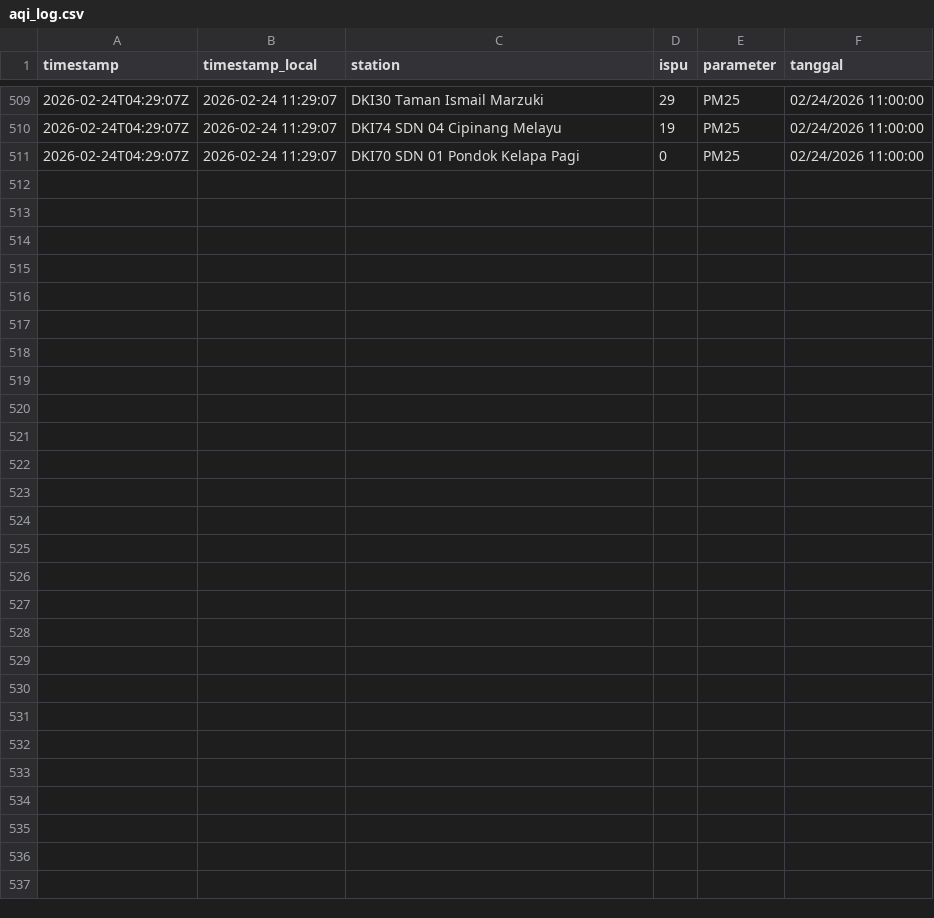
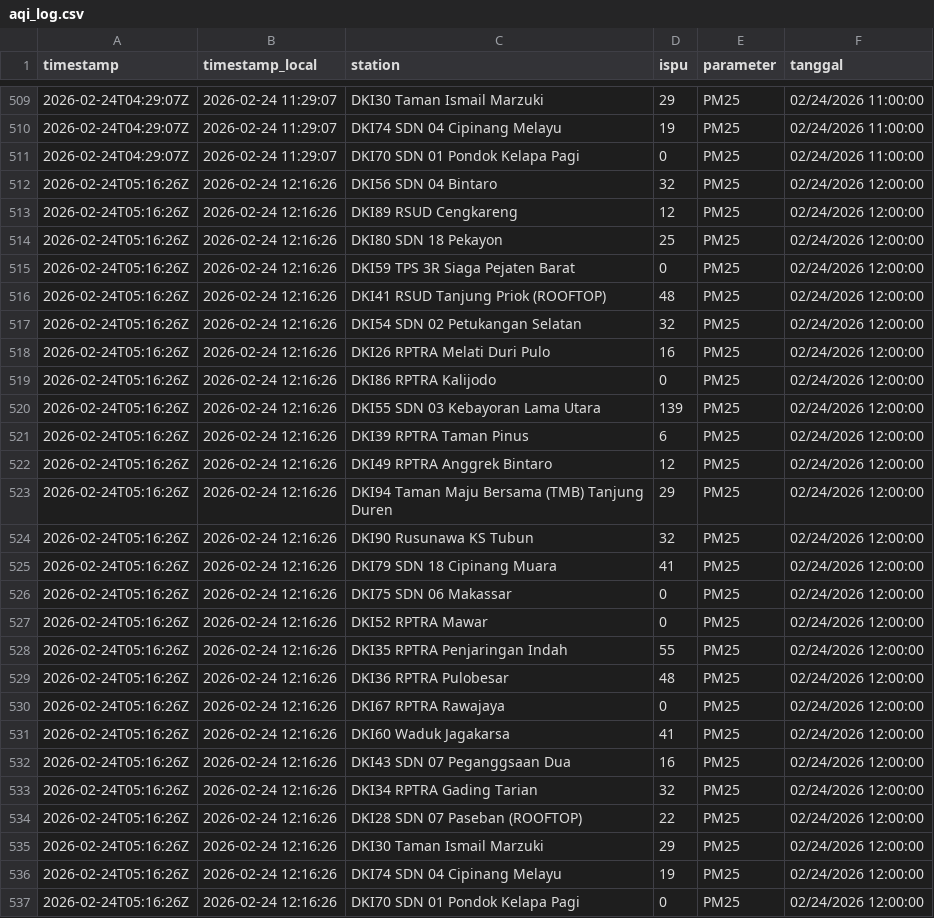
Before and after one commit to diazers/Jakarta-AQI-Scapper, a CSV file: aqi_log.csv, drawn as a sheet; only a part is shown, gaps mark what is left out.

```diff
--- a/aqi_log.csv
+++ b/aqi_log.csv
@@ -511 +511,27 @@ timestamp,timestamp_local,station,ispu,parameter,tanggal
 2026-02-24T04:29:07Z,2026-02-24 11:29:07,DKI70 SDN 01 Pondok Kelapa Pagi,0,PM25,02/24/2026 11:00:00
+2026-02-24T05:16:26Z,2026-02-24 12:16:26,DKI56 SDN 04 Bintaro,32,PM25,02/24/2026 12:00:00
+2026-02-24T05:16:26Z,2026-02-24 12:16:26,DKI89 RSUD Cengkareng,12,PM25,02/24/2026 12:00:00
+2026-02-24T05:16:26Z,2026-02-24 12:16:26,DKI80 SDN 18 Pekayon,25,PM25,02/24/2026 12:00:00
+2026-02-24T05:16:26Z,2026-02-24 12:16:26,DKI59 TPS 3R Siaga Pejaten Barat,0,PM25,02/24/2026 12:00:00
+2026-02-24T05:16:26Z,2026-02-24 12:16:26,DKI41 RSUD Tanjung Priok (ROOFTOP),48,PM25,02/24/2026 12:00:00
+2026-02-24T05:16:26Z,2026-02-24 12:16:26,DKI54 SDN 02 Petukangan Selatan,32,PM25,02/24/2026 12:00:00
+2026-02-24T05:16:26Z,2026-02-24 12:16:26,DKI26 RPTRA Melati Duri Pulo,16,PM25,02/24/2026 12:00:00
+2026-02-24T05:16:26Z,2026-02-24 12:16:26,DKI86 RPTRA Kalijodo,0,PM25,02/24/2026 12:00:00
+2026-02-24T05:16:26Z,2026-02-24 12:16:26,DKI55 SDN 03 Kebayoran Lama Utara,139,PM25,02/24/2026 12:00:00
+2026-02-24T05:16:26Z,2026-02-24 12:16:26,DKI39 RPTRA Taman Pinus,6,PM25,02/24/2026 12:00:00
+2026-02-24T05:16:26Z,2026-02-24 12:16:26,DKI49 RPTRA Anggrek Bintaro,12,PM25,02/24/2026 12:00:00
+2026-02-24T05:16:26Z,2026-02-24 12:16:26,DKI94 Taman Maju Bersama (TMB) Tanjung Duren,29,PM25,02/24/2026 12:00:00
+2026-02-24T05:16:26Z,2026-02-24 12:16:26,DKI90 Rusunawa KS Tubun,32,PM25,02/24/2026 12:00:00
+2026-02-24T05:16:26Z,2026-02-24 12:16:26,DKI79 SDN 18 Cipinang Muara,41,PM25,02/24/2026 12:00:00
+2026-02-24T05:16:26Z,2026-02-24 12:16:26,DKI75 SDN 06 Makassar,0,PM25,02/24/2026 12:00:00
+2026-02-24T05:16:26Z,2026-02-24 12:16:26,DKI52 RPTRA Mawar,0,PM25,02/24/2026 12:00:00
+2026-02-24T05:16:26Z,2026-02-24 12:16:26,DKI35 RPTRA Penjaringan Indah,55,PM25,02/24/2026 12:00:00
+2026-02-24T05:16:26Z,2026-02-24 12:16:26,DKI36 RPTRA Pulobesar,48,PM25,02/24/2026 12:00:00
+2026-02-24T05:16:26Z,2026-02-24 12:16:26,DKI67 RPTRA Rawajaya,0,PM25,02/24/2026 12:00:00
+2026-02-24T05:16:26Z,2026-02-24 12:16:26,DKI60 Waduk Jagakarsa,41,PM25,02/24/2026 12:00:00
+2026-02-24T05:16:26Z,2026-02-24 12:16:26,DKI43 SDN 07 Peganggsaan Dua,16,PM25,02/24/2026 12:00:00
+2026-02-24T05:16:26Z,2026-02-24 12:16:26,DKI34 RPTRA Gading Tarian,32,PM25,02/24/2026 12:00:00
+2026-02-24T05:16:26Z,2026-02-24 12:16:26,DKI28 SDN 07 Paseban (ROOFTOP),22,PM25,02/24/2026 12:00:00
+2026-02-24T05:16:26Z,2026-02-24 12:16:26,DKI30 Taman Ismail Marzuki,29,PM25,02/24/2026 12:00:00
+2026-02-24T05:16:26Z,2026-02-24 12:16:26,DKI74 SDN 04 Cipinang Melayu,19,PM25,02/24/2026 12:00:00
+2026-02-24T05:16:26Z,2026-02-24 12:16:26,DKI70 SDN 01 Pondok Kelapa Pagi,0,PM25,02/24/2026 12:00:00
```
Also changed, not shown: 1 other file.
